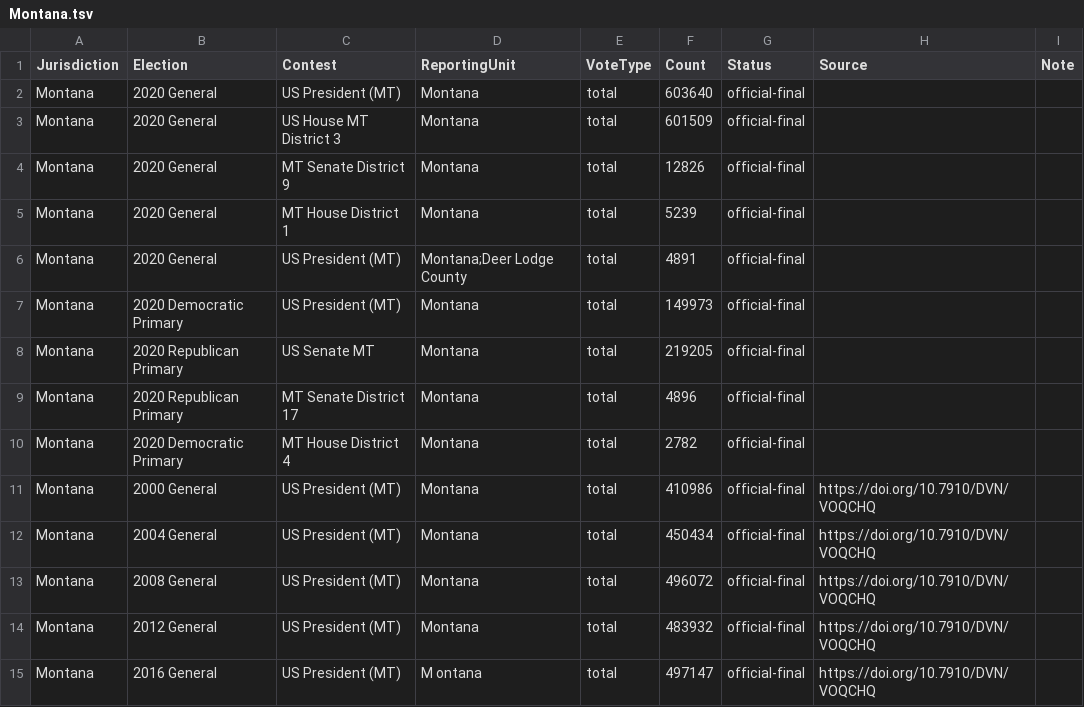
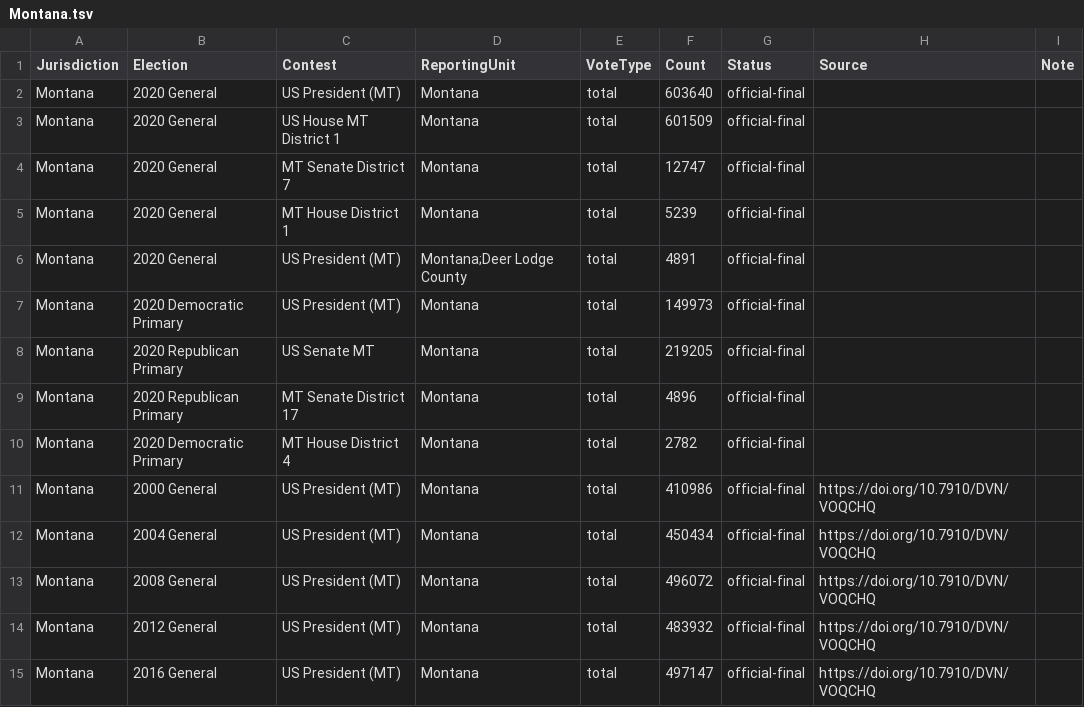
Before and after one commit to ElectionDataAnalysis/electiondata, a TSV file: src/reference_results/Montana.tsv, drawn as a sheet.

```diff
--- a/src/reference_results/Montana.tsv
+++ b/src/reference_results/Montana.tsv
@@ -2,4 +2,4 @@ Jurisdiction	Election	Contest	ReportingUnit	VoteType	Count	Status	Source	Note
 Montana	2020 General	US President (MT)	Montana	total	603640	official-final		
-Montana	2020 General	US House MT District 3	Montana	total	601509	official-final		
-Montana	2020 General	MT Senate District 9	Montana	total	12826	official-final		
+Montana	2020 General	US House MT District 1	Montana	total	601509	official-final		
+Montana	2020 General	MT Senate District 7	Montana	total	12747	official-final		
 Montana	2020 General	MT House District 1	Montana	total	5239	official-final
@@ -14,2 +14,2 @@ Montana	2008 General	US President (MT)	Montana	total	496072	official-final	https
 Montana	2012 General	US President (MT)	Montana	total	483932	official-final	https://doi.org/10.7910/DVN/VOQCHQ	
-Montana	2016 General	US President (MT)	M ontana	total	497147	official-final	https://doi.org/10.7910/DVN/VOQCHQ
+Montana	2016 General	US President (MT)	Montana	total	497147	official-final	https://doi.org/10.7910/DVN/VOQCHQ
```
Also changed, not shown: src/reference_results/Connecticut.tsv, src/reference_results/Maine.tsv, 14 other files.
